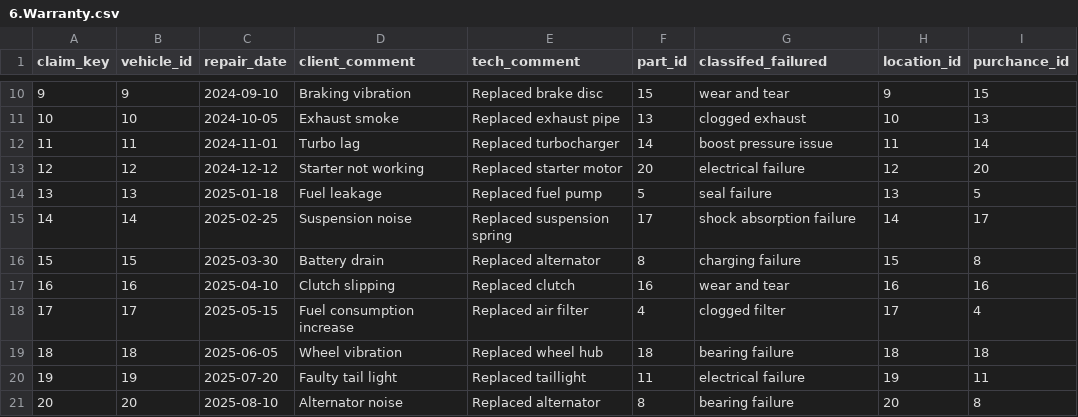
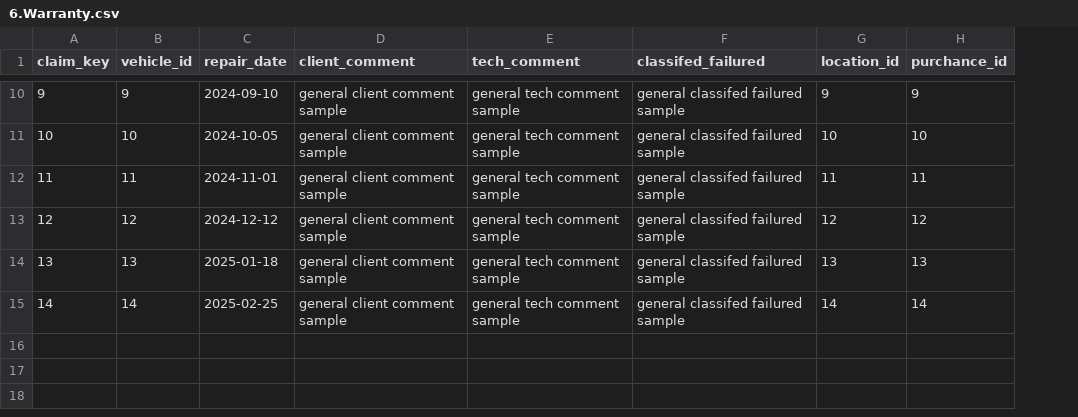
Before and after one commit to GitRodrigoQueiroz/sales-supplier-management-api, a CSV file: app/seed/6.Warranty.csv, drawn as a sheet; only a part is shown, gaps mark what is left out; removed rows and columns are numbered as before the commit, all else as after; the diff covers the shown part only; the diff names each change by its address in the sheet, - before the commit and + after, or states it on an @@ line.

```diff
--- a/app/seed/6.Warranty.csv
+++ b/app/seed/6.Warranty.csv
-column F (part_id), rows 10-15: 15 | 13 | 14 | 20 | 5 | 17
-D10 (client_comment): Braking vibration
+D10 (client_comment): general client comment sample
-E10 (tech_comment): Replaced brake disc
+E10 (tech_comment): general tech comment sample
-F10 (classifed_failured): wear and tear
+F10 (classifed_failured): general classifed failured sample
-H10 (purchance_id): 15
+H10 (purchance_id): 9
-D11 (client_comment): Exhaust smoke
+D11 (client_comment): general client comment sample
-E11 (tech_comment): Replaced exhaust pipe
+E11 (tech_comment): general tech comment sample
-F11 (classifed_failured): clogged exhaust
+F11 (classifed_failured): general classifed failured sample
-H11 (purchance_id): 13
+H11 (purchance_id): 10
-D12 (client_comment): Turbo lag
+D12 (client_comment): general client comment sample
-E12 (tech_comment): Replaced turbocharger
+E12 (tech_comment): general tech comment sample
-F12 (classifed_failured): boost pressure issue
+F12 (classifed_failured): general classifed failured sample
-H12 (purchance_id): 14
+H12 (purchance_id): 11
-D13 (client_comment): Starter not working
+D13 (client_comment): general client comment sample
-E13 (tech_comment): Replaced starter motor
+E13 (tech_comment): general tech comment sample
-F13 (classifed_failured): electrical failure
+F13 (classifed_failured): general classifed failured sample
-H13 (purchance_id): 20
+H13 (purchance_id): 12
-D14 (client_comment): Fuel leakage
+D14 (client_comment): general client comment sample
-E14 (tech_comment): Replaced fuel pump
+E14 (tech_comment): general tech comment sample
-F14 (classifed_failured): seal failure
+F14 (classifed_failured): general classifed failured sample
-H14 (purchance_id): 5
+H14 (purchance_id): 13
-D15 (client_comment): Suspension noise
+D15 (client_comment): general client comment sample
-E15 (tech_comment): Replaced suspension spring
+E15 (tech_comment): general tech comment sample
-F15 (classifed_failured): shock absorption failure
+F15 (classifed_failured): general classifed failured sample
-H15 (purchance_id): 17
+H15 (purchance_id): 14
-row 16: 15 | 15 | 2025-03-30 | Battery drain | Replaced alternator | 8 | charging failure | 15 | 8
-row 17: 16 | 16 | 2025-04-10 | Clutch slipping | Replaced clutch | 16 | wear and tear | 16 | 16
-row 18: 17 | 17 | 2025-05-15 | Fuel consumption increase | Replaced air filter | 4 | clogged filter | 17 | 4
-row 19: 18 | 18 | 2025-06-05 | Wheel vibration | Replaced wheel hub | 18 | bearing failure | 18 | 18
-row 20: 19 | 19 | 2025-07-20 | Faulty tail light | Replaced taillight | 11 | electrical failure | 19 | 11
-row 21: 20 | 20 | 2025-08-10 | Alternator noise | Replaced alternator | 8 | bearing failure | 20 | 8
```
Also changed, not shown: 30 edited cells elsewhere in this file, app/seed/3.Part.csv, 7 other files.
